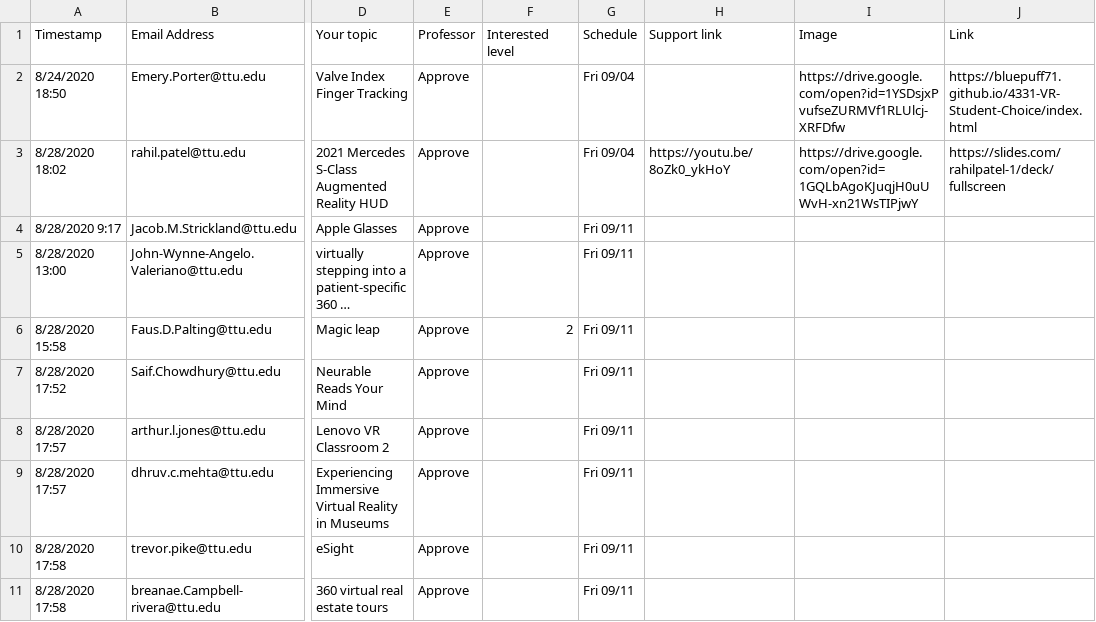
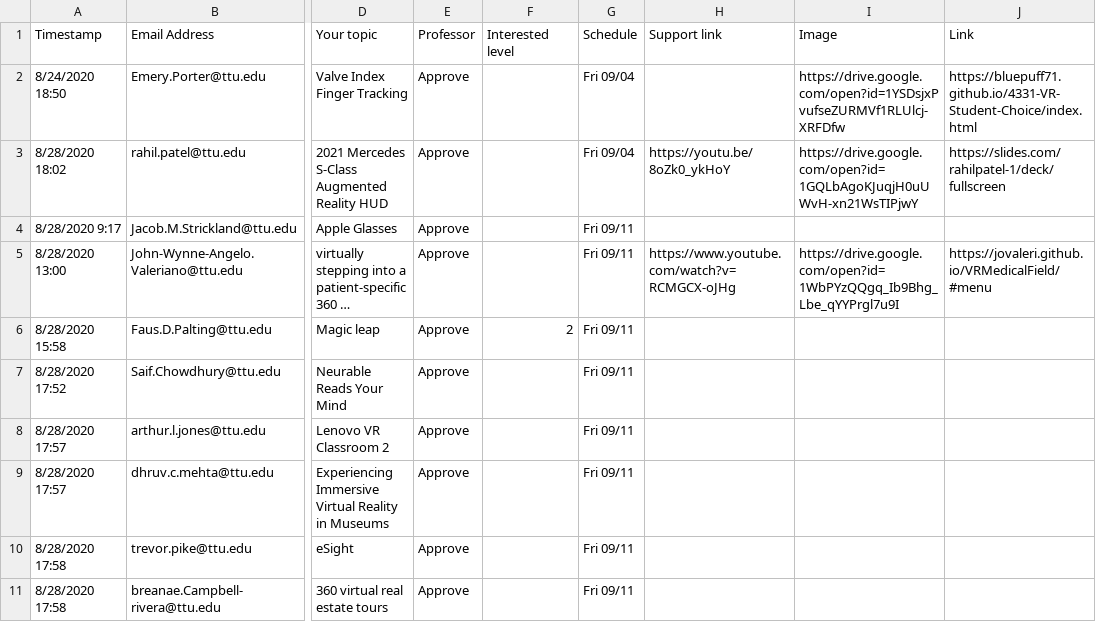
Before and after one commit to iDataVisualizationLab/CS5331-VirtualReality-Fall2020, a CSV file: StudentChoices/CS4331 and CS5331_ Student choice (Responses) - Form Responses 1.csv, drawn as a sheet; only a part is shown, gaps mark what is left out; long unchanged cells end in …; the diff names each change by its address in the sheet, - before the commit and + after, or states it on an @@ line.

```diff
--- a/StudentChoices/CS4331 and CS5331_ Student choice (Responses) - Form Responses 1.csv
+++ b/StudentChoices/CS4331 and CS5331_ Student choice (Responses) - Form Responses 1.csv
-H5 (Support link): (empty)
+H5 (Support link): https://www.youtube.com/watch?v=RCMGCX-oJHg
-I5 (Image): (empty)
+I5 (Image): https://drive.google.com/open?id=1WbPYzQQgq_Ib9Bhg_Lbe_qYYPrgl7u9I
-J5 (Link): (empty)
+J5 (Link): https://jovaleri.github.io/VRMedicalField/#menu
```
Also changed, not shown: 1 other file.
